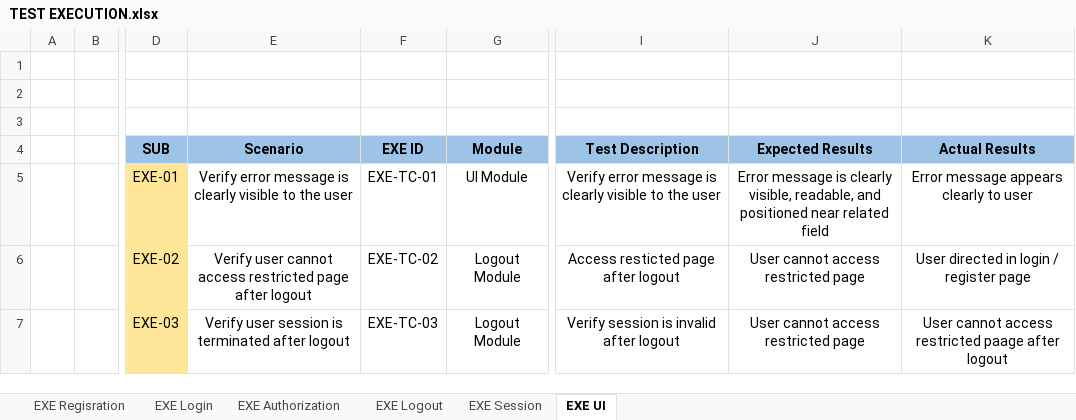
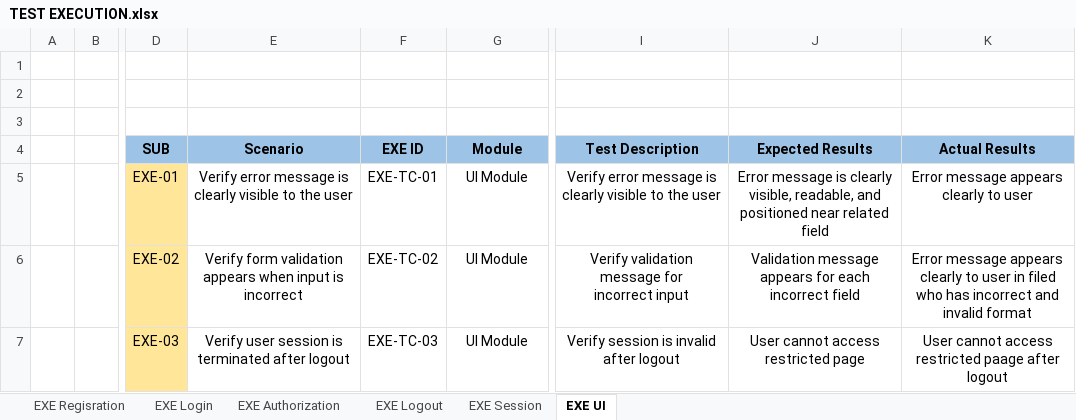
Before and after one commit to SyaifAK/Worpdress-Blog-Manual-Testing, an Excel workbook: documentation/TEST EXECUTION.xlsx, sheet EXE UI, drawn as a sheet; only a part is shown, gaps mark what is left out; values as stored, in another font and other column widths than the file's, no borders; ↵ is a line break in a cell; the diff names each change by its address in the sheet, - before the commit and + after, or states it on an @@ line.

Commit message:
upload TEST EXECUTION UI 2

```diff
--- a/documentation/TEST EXECUTION.xlsx (sheet EXE UI)
+++ b/documentation/TEST EXECUTION.xlsx (sheet EXE UI)
-E6 (Scenario): Verify user cannot access restricted page after logout
+E6 (Scenario): Verify form validation appears when input is incorrect
-G6:G7 (Module): Logout Module
+G6:G7 (Module): UI Module
-I6 (Test Description): Access resticted page after logout
+I6 (Test Description): Verify validation message for ↵ incorrect input
-J6 (Expected Results): User cannot access restricted page
+J6 (Expected Results): Validation message appears for each incorrect field
-K6 (Actual Results): User directed in login / register page
+K6 (Actual Results): Error message appears clearly to user in filed who has incorrect and invalid format
```
